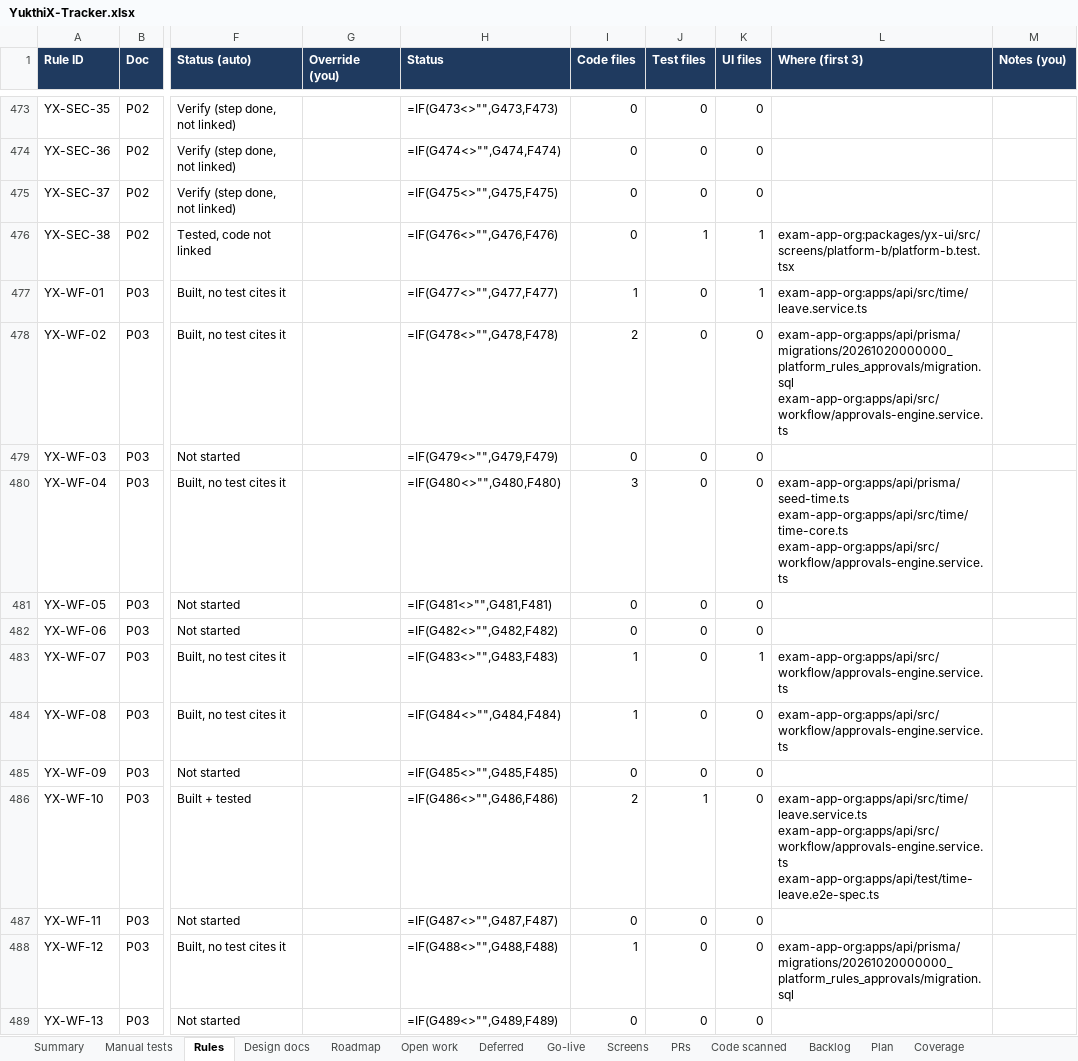
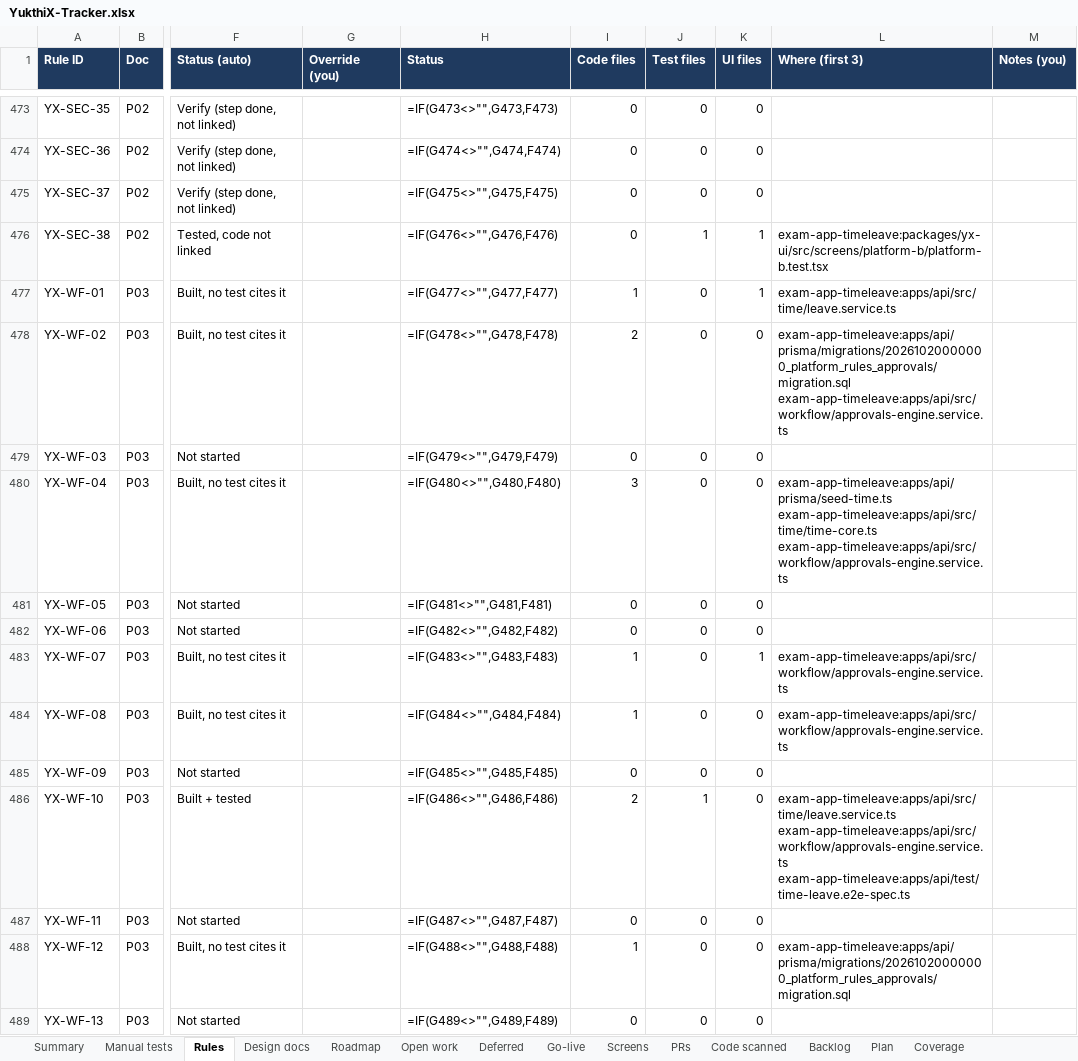
Before and after one commit to hari9495/exam-app, an Excel workbook: docs/yukthix/tracker/YukthiX-Tracker.xlsx, sheet Rules, drawn as a sheet; only a part is shown, gaps mark what is left out; values as stored, in another font and other column widths than the file's, no borders; formulas without a stored value are shown as written; conditional formats not drawn; ↵ is a line break in a cell; the diff covers the shown part only; the diff names each change by its address in the sheet, - before the commit and + after, or states it on an @@ line.

```diff
--- a/docs/yukthix/tracker/YukthiX-Tracker.xlsx (sheet Rules)
+++ b/docs/yukthix/tracker/YukthiX-Tracker.xlsx (sheet Rules)
-L476 (Where (first 3)): exam-app-org:packages/yx-ui/src/screens/platform-b/platform-b.test.tsx
+L476 (Where (first 3)): exam-app-timeleave:packages/yx-ui/src/screens/platform-b/platform-b.test.tsx
-L477 (Where (first 3)): exam-app-org:apps/api/src/time/leave.service.ts
+L477 (Where (first 3)): exam-app-timeleave:apps/api/src/time/leave.service.ts
-L478 (Where (first 3)): exam-app-org:apps/api/prisma/migrations/20261020000000_platform_rules_approvals/migration.sql ↵ exam-app-org:apps/api/src/workflow/approvals-engine.service.ts
+L478 (Where (first 3)): exam-app-timeleave:apps/api/prisma/migrations/20261020000000_platform_rules_approvals/migration.sql ↵ exam-app-timeleave:apps/api/src/workflow/approvals-engine.service.ts
-L480 (Where (first 3)): exam-app-org:apps/api/prisma/seed-time.ts ↵ exam-app-org:apps/api/src/time/time-core.ts ↵ exam-app-org:apps/api/src/workflow/approvals-engine.service.ts
+L480 (Where (first 3)): exam-app-timeleave:apps/api/prisma/seed-time.ts ↵ exam-app-timeleave:apps/api/src/time/time-core.ts ↵ exam-app-timeleave:apps/api/src/workflow/approvals-engine.service.ts
-L483:L484 (Where (first 3)): exam-app-org:apps/api/src/workflow/approvals-engine.service.ts
+L483:L484 (Where (first 3)): exam-app-timeleave:apps/api/src/workflow/approvals-engine.service.ts
-L486 (Where (first 3)): exam-app-org:apps/api/src/time/leave.service.ts ↵ exam-app-org:apps/api/src/workflow/approvals-engine.service.ts ↵ exam-app-org:apps/api/test/time-leave.e2e-spec.ts
+L486 (Where (first 3)): exam-app-timeleave:apps/api/src/time/leave.service.ts ↵ exam-app-timeleave:apps/api/src/workflow/approvals-engine.service.ts ↵ exam-app-timeleave:apps/api/test/time-leave.e2e-spec.ts
-L488 (Where (first 3)): exam-app-org:apps/api/prisma/migrations/20261020000000_platform_rules_approvals/migration.sql
+L488 (Where (first 3)): exam-app-timeleave:apps/api/prisma/migrations/20261020000000_platform_rules_approvals/migration.sql
```
Also changed, not shown: 319 edited cells elsewhere in this sheet, sheet Manual tests, sheet Summary, sheet Code scanned, sheet Screens, 26 other files.
